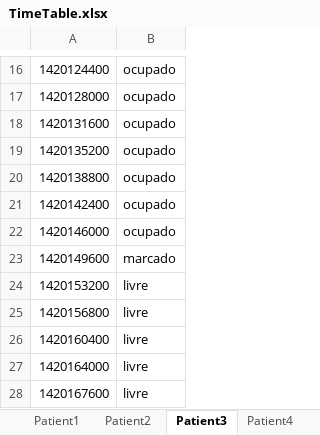
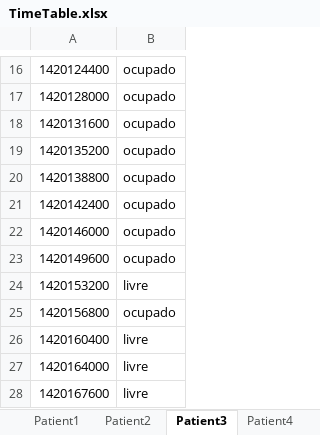
Before and after one commit to PMRocha/AIAD, an Excel workbook: AIADProject/TimeTable.xlsx, sheet Patient3, drawn as a sheet; only a part is shown, gaps mark what is left out; values as stored, in another font and other column widths than the file's, no borders; the diff names each change by its address in the sheet, - before the commit and + after, or states it on an @@ line.

```diff
--- a/AIADProject/TimeTable.xlsx (sheet Patient3)
+++ b/AIADProject/TimeTable.xlsx (sheet Patient3)
-B23: marcado
+B23: ocupado
-B25: livre
+B25: ocupado
```
Also changed, not shown: sheet Hospital, sheet Patient1, 19 other files.
